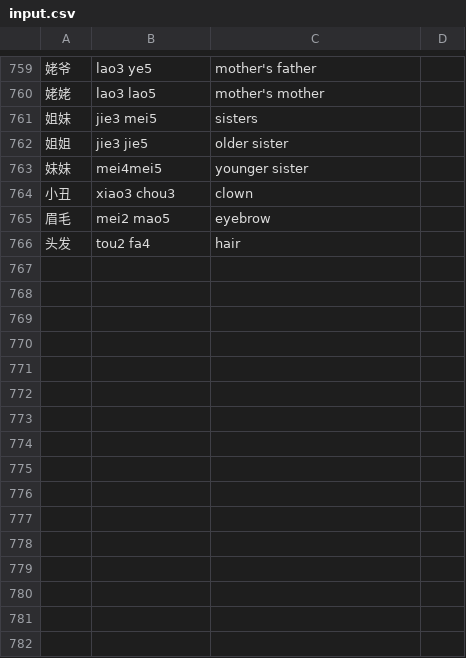
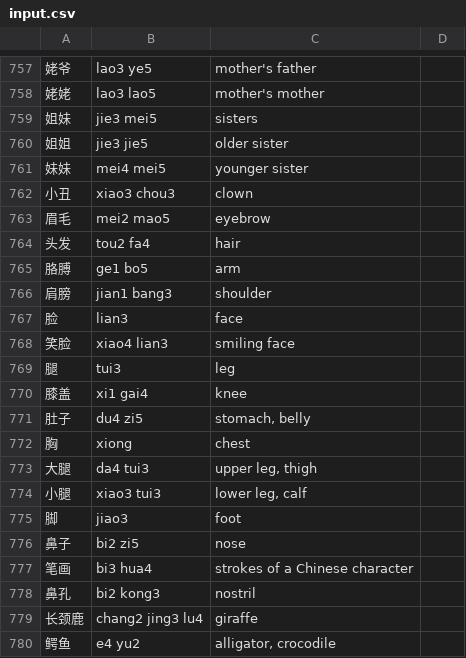
Before and after one commit to biesnecker/chineseclass, a CSV file: input.csv, drawn as a sheet; only a part is shown, gaps mark what is left out; the diff covers the shown part only.

```diff
--- a/input.csv
+++ b/input.csv
@@ -762,3 +760,3 @@
 姐姐,jie3 jie5,older sister
-妹妹,mei4mei5,younger sister
+妹妹,mei4 mei5,younger sister
 小丑,xiao3 chou3,clown
@@ -766 +764,17 @@
 头发,tou2 fa4,hair
+胳膊,ge1 bo5,arm
+肩膀,jian1 bang3,shoulder
+脸,lian3,face
+笑脸,xiao4 lian3,smiling face
+腿,tui3,leg
+膝盖,xi1 gai4,knee
+肚子,du4 zi5,"stomach, belly"
+胸,xiong,chest
+大腿,da4 tui3,"upper leg, thigh"
+小腿,xiao3 tui3,"lower leg, calf"
+脚,jiao3,foot
+鼻子,bi2 zi5,nose
+笔画,bi3 hua4,"strokes of a Chinese character"
+鼻孔,bi2 kong3,nostril
+长颈鹿,chang2 jing3 lu4,giraffe
+鳄鱼,e4 yu2,"alligator, crocodile"
```
Also changed, not shown: 12 added rows and 1 moved row elsewhere in this file, 1 other file.
